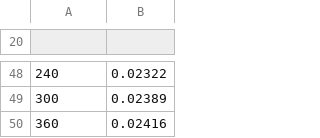
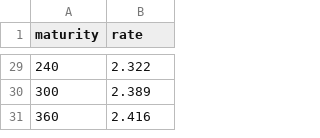
Before and after one commit to matteosan1/finance_course, a CSV file: libro/input_files/ois_quotes.csv, drawn as a sheet; only a part is shown, gaps mark what is left out; the diff covers the shown part only.

```diff
--- a/libro/input_files/ois_quotes.csv
+++ b/libro/input_files/ois_quotes.csv
@@ -20 +1 @@
-
+maturity,rate
@@ -48,3 +29,3 @@
-240,0.02322
-300,0.02389
-360,0.02416
+240,2.322
+300,2.389
+360,2.416
```
Also changed, not shown: 19 removed rows and 27 edited cells elsewhere in this file, 21 other files.
